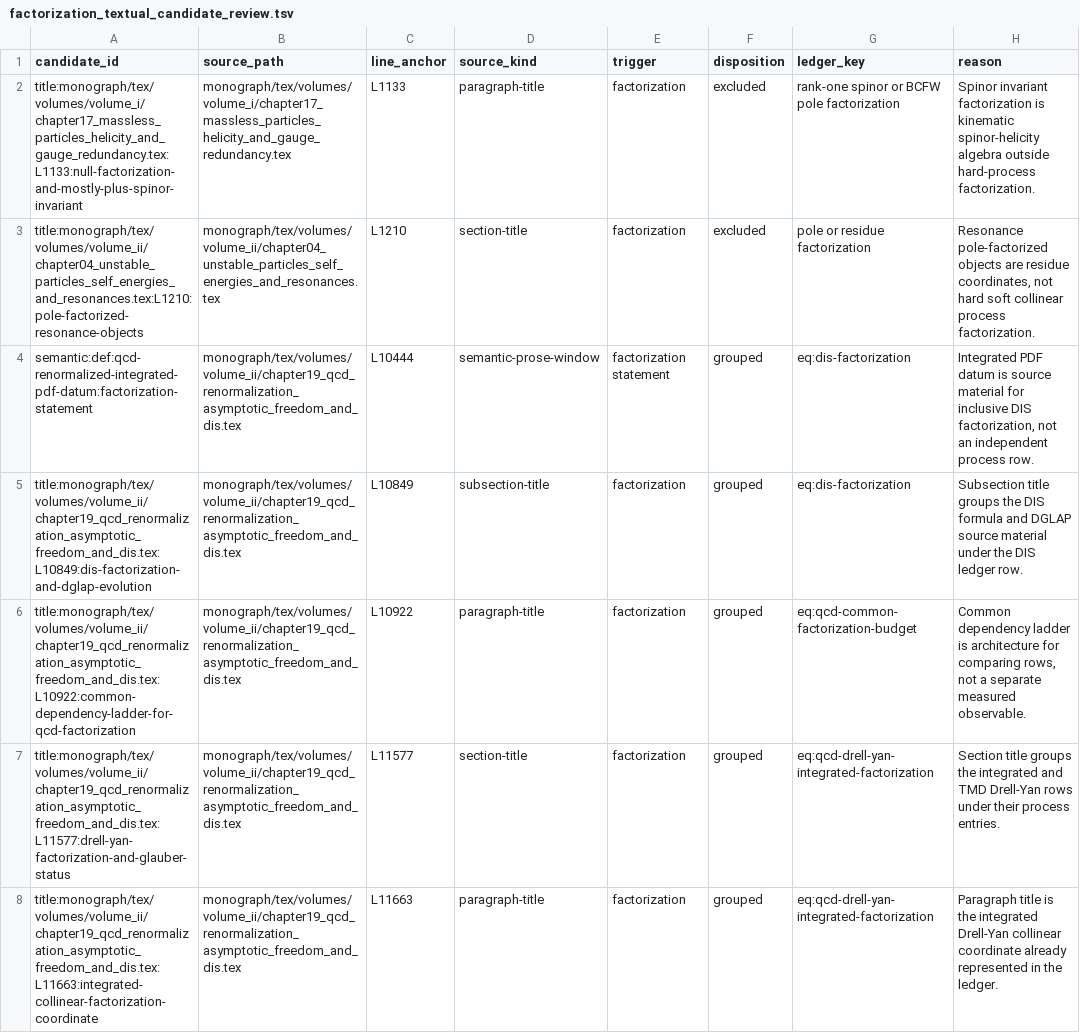
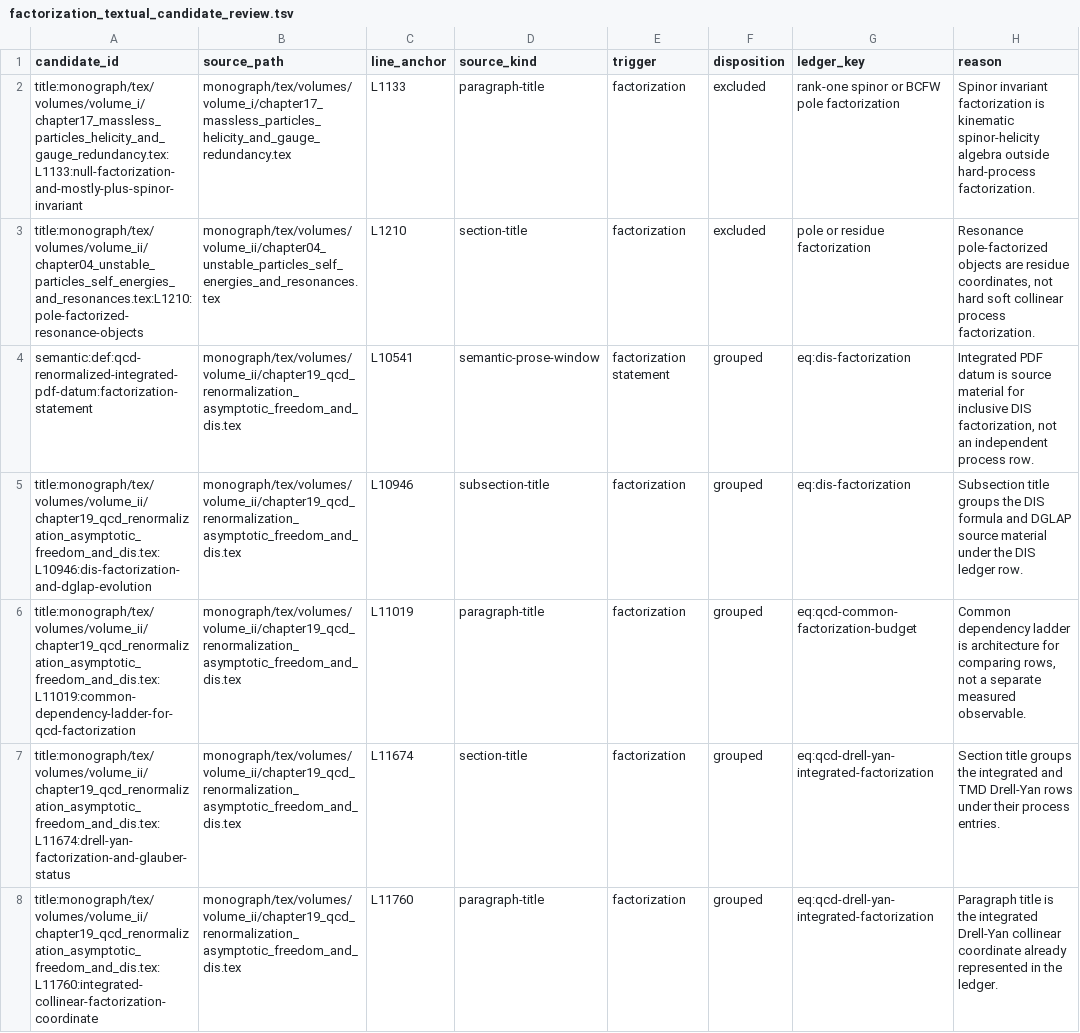
Before and after one commit to arivero/QFTbook, a TSV file: planning/factorization_textual_candidate_review.tsv, drawn as a sheet; only a part is shown; the diff covers the shown part only.

```diff
--- a/planning/factorization_textual_candidate_review.tsv
+++ b/planning/factorization_textual_candidate_review.tsv
@@ -3,6 +3,6 @@ title:monograph/tex/volumes/volume_i/chapter17_massless_particles_helicity_and_g
 title:monograph/tex/volumes/volume_ii/chapter04_unstable_particles_self_energies_and_resonances.tex:L1210:pole-factorized-resonance-objects	monograph/tex/volumes/volume_ii/chapter04_unstable_particles_self_energies_and_resonances.tex	L1210	section-title	factorization	excluded	pole or residue factorization	Resonance pole-factorized objects are residue coordinates, not hard soft collinear process factorization.
-semantic:def:qcd-renormalized-integrated-pdf-datum:factorization-statement	monograph/tex/volumes/volume_ii/chapter19_qcd_renormalization_asymptotic_freedom_and_dis.tex	L10444	semantic-prose-window	factorization statement	grouped	eq:dis-factorization	Integrated PDF datum is source material for inclusive DIS factorization, not an independent process row.
-title:monograph/tex/volumes/volume_ii/chapter19_qcd_renormalization_asymptotic_freedom_and_dis.tex:L10849:dis-factorization-and-dglap-evolution	monograph/tex/volumes/volume_ii/chapter19_qcd_renormalization_asymptotic_freedom_and_dis.tex	L10849	subsection-title	factorization	grouped	eq:dis-factorization	Subsection title groups the DIS formula and DGLAP source material under the DIS ledger row.
-title:monograph/tex/volumes/volume_ii/chapter19_qcd_renormalization_asymptotic_freedom_and_dis.tex:L10922:common-dependency-ladder-for-qcd-factorization	monograph/tex/volumes/volume_ii/chapter19_qcd_renormalization_asymptotic_freedom_and_dis.tex	L10922	paragraph-title	factorization	grouped	eq:qcd-common-factorization-budget	Common dependency ladder is architecture for comparing rows, not a separate measured observable.
-title:monograph/tex/volumes/volume_ii/chapter19_qcd_renormalization_asymptotic_freedom_and_dis.tex:L11577:drell-yan-factorization-and-glauber-status	monograph/tex/volumes/volume_ii/chapter19_qcd_renormalization_asymptotic_freedom_and_dis.tex	L11577	section-title	factorization	grouped	eq:qcd-drell-yan-integrated-factorization	Section title groups the integrated and TMD Drell-Yan rows under their process entries.
-title:monograph/tex/volumes/volume_ii/chapter19_qcd_renormalization_asymptotic_freedom_and_dis.tex:L11663:integrated-collinear-factorization-coordinate	monograph/tex/volumes/volume_ii/chapter19_qcd_renormalization_asymptotic_freedom_and_dis.tex	L11663	paragraph-title	factorization	grouped	eq:qcd-drell-yan-integrated-factorization	Paragraph title is the integrated Drell-Yan collinear coordinate already represented in the ledger.
+semantic:def:qcd-renormalized-integrated-pdf-datum:factorization-statement	monograph/tex/volumes/volume_ii/chapter19_qcd_renormalization_asymptotic_freedom_and_dis.tex	L10541	semantic-prose-window	factorization statement	grouped	eq:dis-factorization	Integrated PDF datum is source material for inclusive DIS factorization, not an independent process row.
+title:monograph/tex/volumes/volume_ii/chapter19_qcd_renormalization_asymptotic_freedom_and_dis.tex:L10946:dis-factorization-and-dglap-evolution	monograph/tex/volumes/volume_ii/chapter19_qcd_renormalization_asymptotic_freedom_and_dis.tex	L10946	subsection-title	factorization	grouped	eq:dis-factorization	Subsection title groups the DIS formula and DGLAP source material under the DIS ledger row.
+title:monograph/tex/volumes/volume_ii/chapter19_qcd_renormalization_asymptotic_freedom_and_dis.tex:L11019:common-dependency-ladder-for-qcd-factorization	monograph/tex/volumes/volume_ii/chapter19_qcd_renormalization_asymptotic_freedom_and_dis.tex	L11019	paragraph-title	factorization	grouped	eq:qcd-common-factorization-budget	Common dependency ladder is architecture for comparing rows, not a separate measured observable.
+title:monograph/tex/volumes/volume_ii/chapter19_qcd_renormalization_asymptotic_freedom_and_dis.tex:L11674:drell-yan-factorization-and-glauber-status	monograph/tex/volumes/volume_ii/chapter19_qcd_renormalization_asymptotic_freedom_and_dis.tex	L11674	section-title	factorization	grouped	eq:qcd-drell-yan-integrated-factorization	Section title groups the integrated and TMD Drell-Yan rows under their process entries.
+title:monograph/tex/volumes/volume_ii/chapter19_qcd_renormalization_asymptotic_freedom_and_dis.tex:L11760:integrated-collinear-factorization-coordinate	monograph/tex/volumes/volume_ii/chapter19_qcd_renormalization_asymptotic_freedom_and_dis.tex	L11760	paragraph-title	factorization	grouped	eq:qcd-drell-yan-integrated-factorization	Paragraph title is the integrated Drell-Yan collinear coordinate already represented in the ledger.
```
Also changed, not shown: 14 edited cells elsewhere in this file, 5 other files.
